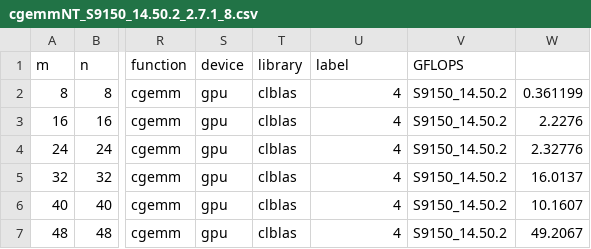
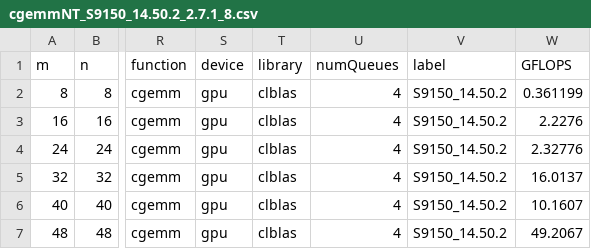
Before and after one commit to clMathLibraries/clBLAS, a CSV file: doc/performance/clBLAS_2.7.1/S9150/cgemmNT_S9150_14.50.2_2.7.1_8.csv, drawn as a sheet; only a part is shown, gaps mark what is left out; the diff names each change by its address in the sheet, - before the commit and + after, or states it on an @@ line.

Commit message:
added numQueues to performance data

```diff
--- a/doc/performance/clBLAS_2.7.1/S9150/cgemmNT_S9150_14.50.2_2.7.1_8.csv
+++ b/doc/performance/clBLAS_2.7.1/S9150/cgemmNT_S9150_14.50.2_2.7.1_8.csv
-U1: label
+U1: numQueues
-V1: GFLOPS
+V1: label
-W1: (empty)
+W1: GFLOPS
```
Also changed, not shown: doc/performance/clBLAS_2.7.1/S9150/dgemmNT_S9150_14.50.2_2.7.1_8.csv, doc/performance/clBLAS_2.7.1/S9150/sgemmNT_S9150_14.50.2_2.7.1_8.csv, 2 other files.
